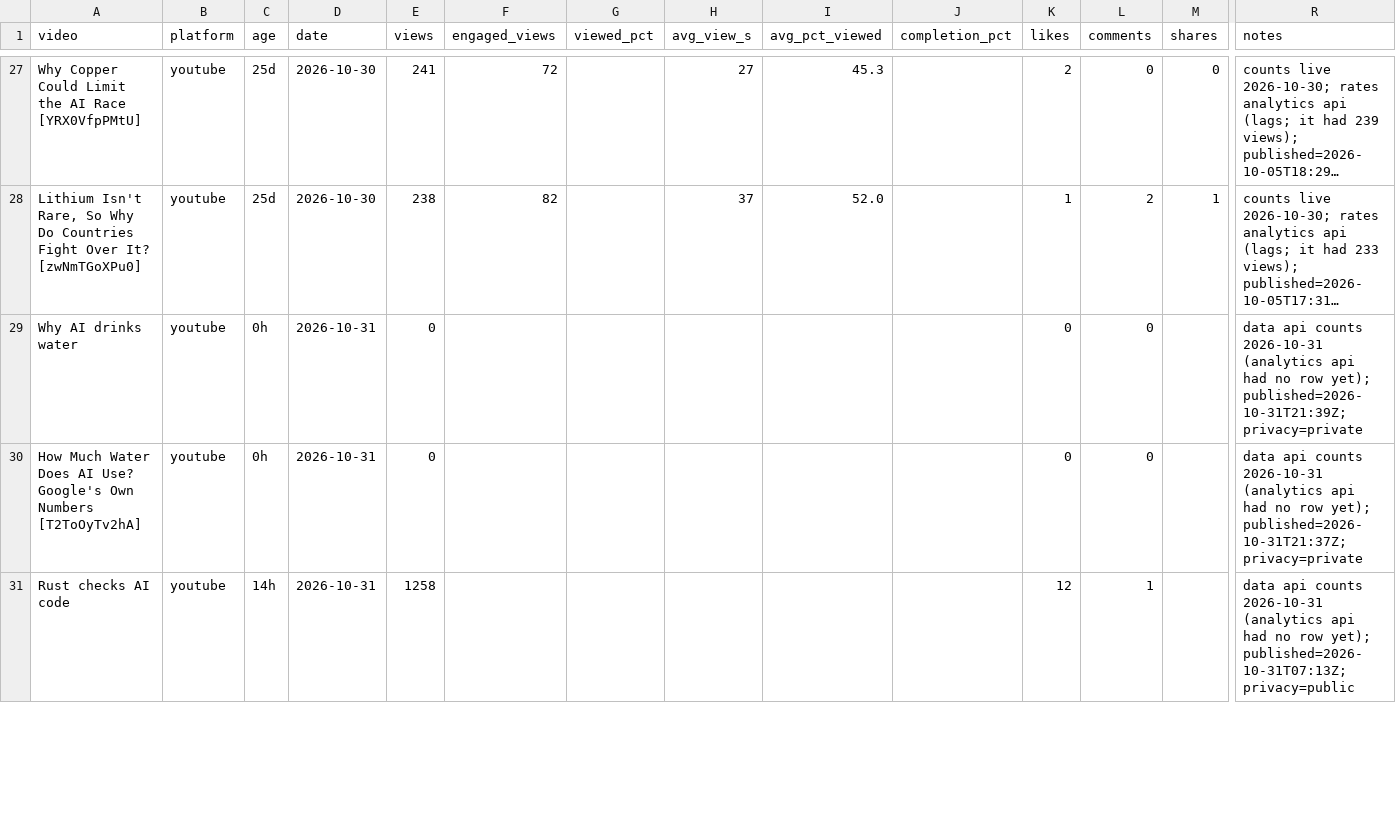
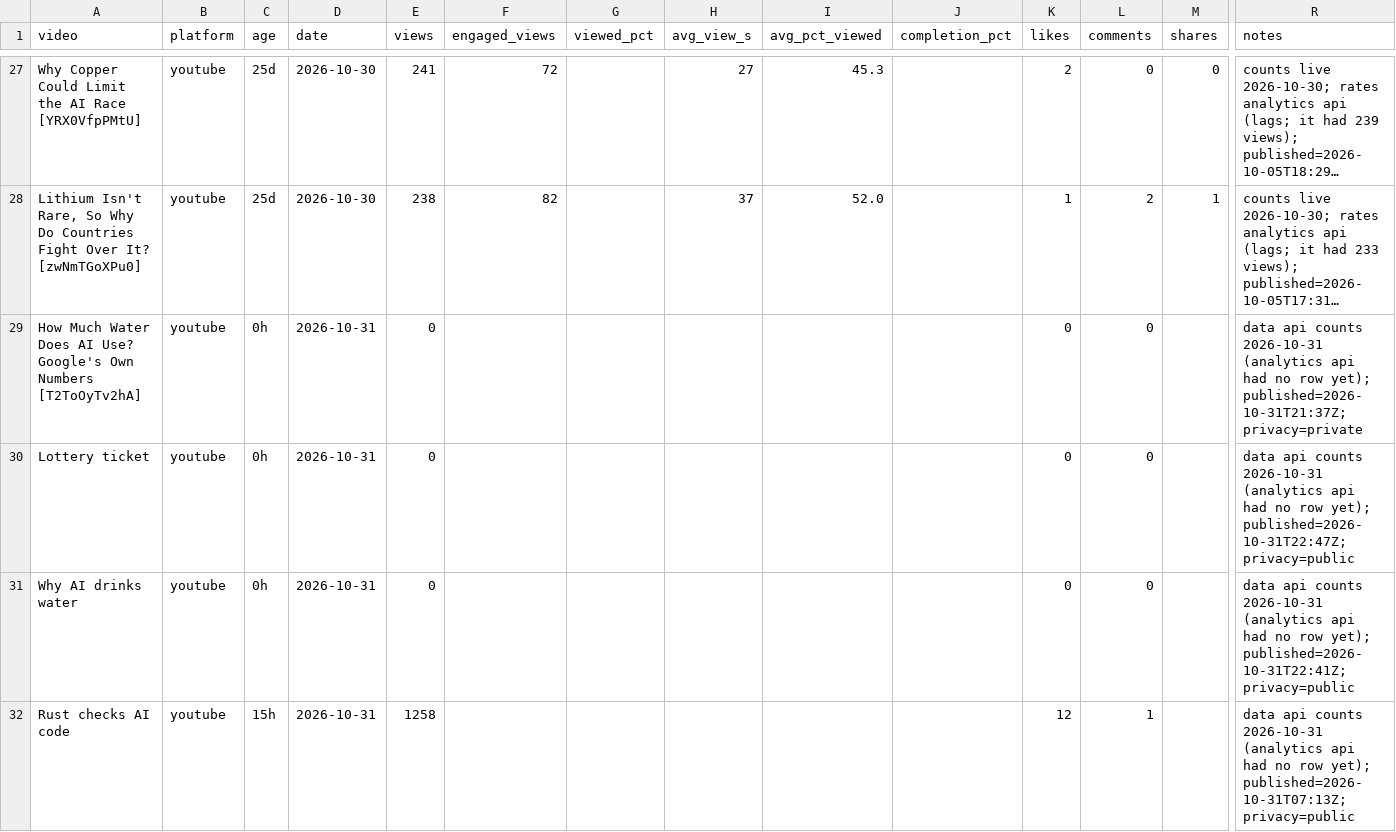
Before and after one commit to Ridnois/ai_shorts, a CSV file: Analytics/snapshots.csv, drawn as a sheet; only a part is shown, gaps mark what is left out; long unchanged cells end in …; removed rows and columns are numbered as before the commit, all else as after; rows hold the shown columns only; the diff covers the shown part only; the diff names each change by its address in the sheet, - before the commit and + after, or states it on an @@ line.

```diff
--- a/Analytics/snapshots.csv
+++ b/Analytics/snapshots.csv
-row 29: Why AI drinks water | youtube | 0h | 2026-10-31 | 0 |  |  |  |  |  | 0 | 0 |  | data api counts 2026-10-31 (analytics api had no row yet); published=2026-10-31T21:39Z; privacy=private
+row 30: Lottery ticket | youtube | 0h | 2026-10-31 | 0 |  |  |  |  |  | 0 | 0 |  | data api counts 2026-10-31 (analytics api had no row yet); published=2026-10-31T22:47Z; privacy=public
+row 31: Why AI drinks water | youtube | 0h | 2026-10-31 | 0 |  |  |  |  |  | 0 | 0 |  | data api counts 2026-10-31 (analytics api had no row yet); published=2026-10-31T22:41Z; privacy=public
-C32 (age): 14h
+C32 (age): 15h
```
Also changed, not shown: 6 edited cells elsewhere in this file, Analytics/videos.csv, 5 other files.
